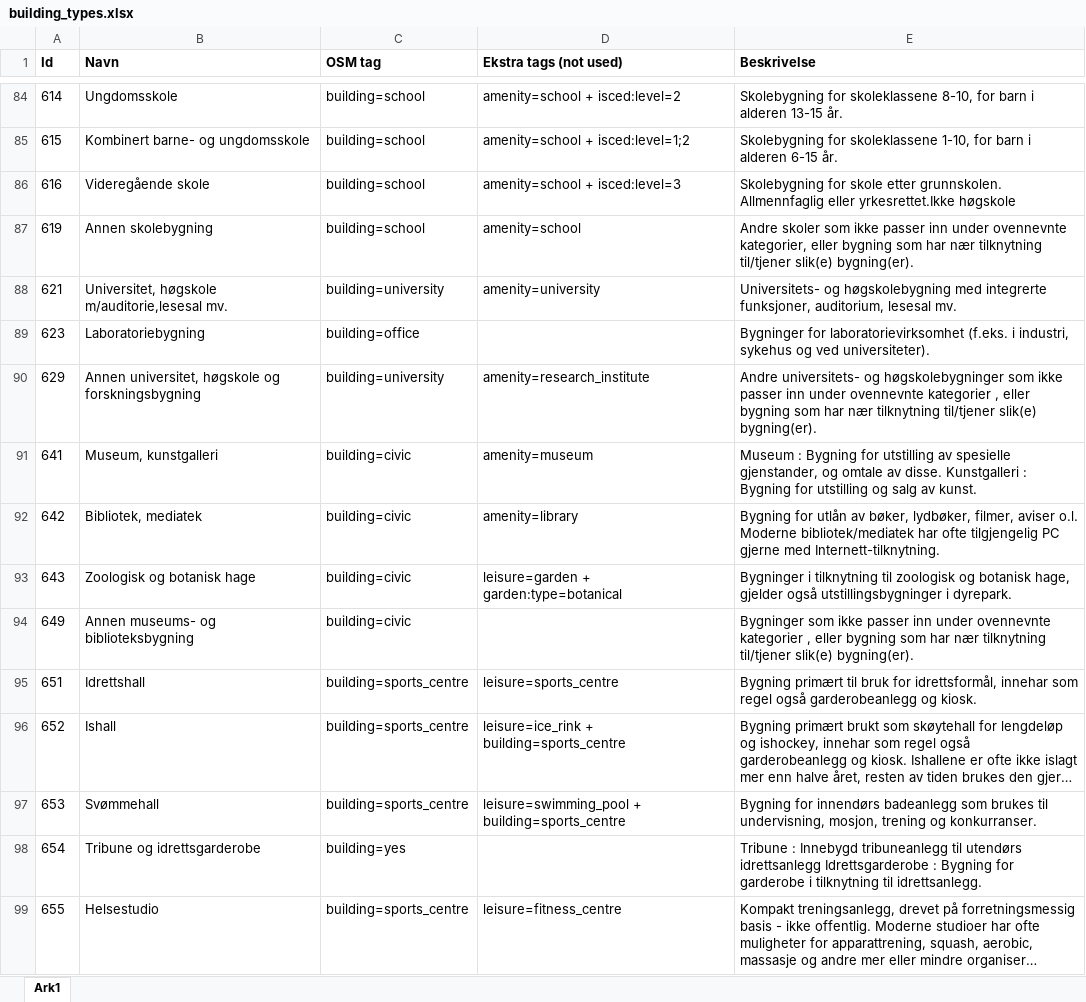
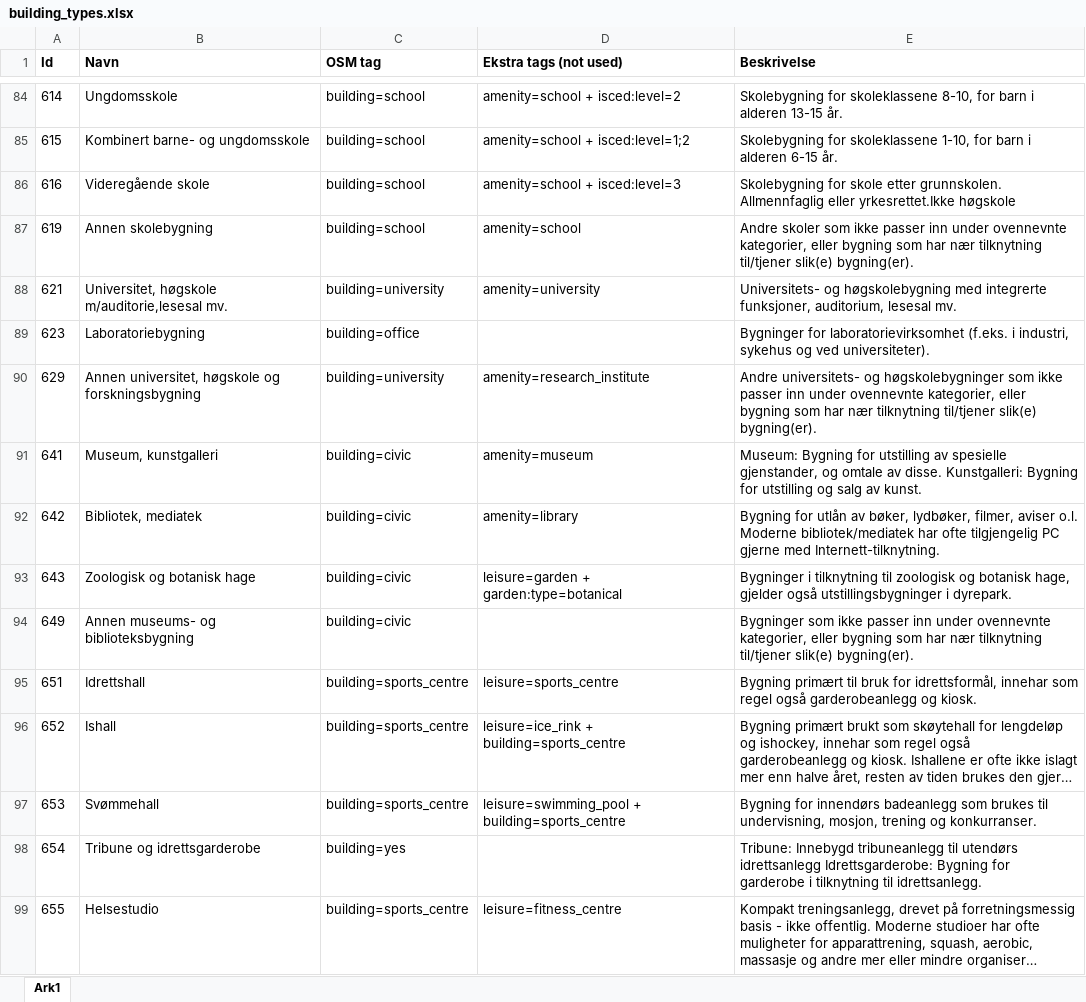
Before and after one commit to NKAmapper/building2osm, an Excel workbook: building_types.xlsx, sheet Ark1, drawn as a sheet; only a part is shown, gaps mark what is left out; long unchanged cells end in …; values as stored, in another font and other column widths than the file's, no borders; the diff covers the shown part only; the diff names each change by its address in the sheet, - before the commit and + after, or states it on an @@ line.

```diff
--- a/building_types.xlsx (sheet Ark1)
+++ b/building_types.xlsx (sheet Ark1)
-E90 (Beskrivelse): …under ovennevnte kategorier , eller bygning…
+E90 (Beskrivelse): …under ovennevnte kategorier, eller bygning…
-E91 (Beskrivelse): Museum : Bygning for utstilling av spesielle gjenstander, og omtale av disse. Kunstgalleri : Bygning for…
+E91 (Beskrivelse): Museum: Bygning for utstilling av spesielle gjenstander, og omtale av disse. Kunstgalleri: Bygning for…
-E94 (Beskrivelse): …under ovennevnte kategorier , eller bygning…
+E94 (Beskrivelse): …under ovennevnte kategorier, eller bygning…
-E98 (Beskrivelse): Tribune : Innebygd tribuneanlegg til utendørs idrettsanlegg Idrettsgarderobe : Bygning for…
+E98 (Beskrivelse): Tribune: Innebygd tribuneanlegg til utendørs idrettsanlegg Idrettsgarderobe: Bygning for…
```
Also changed, not shown: 20 edited cells elsewhere in this sheet, 1 other file.
